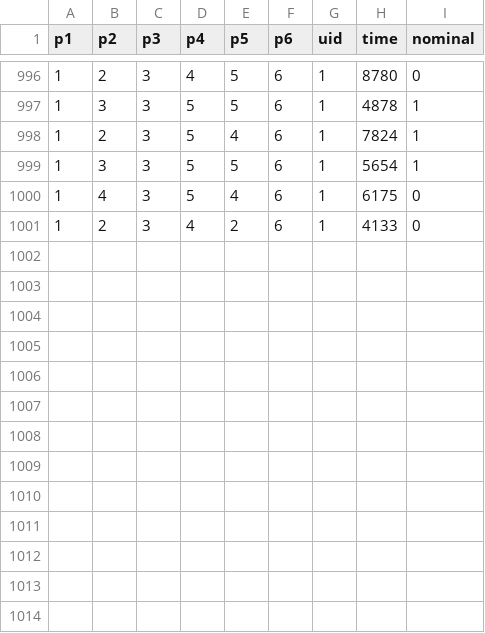
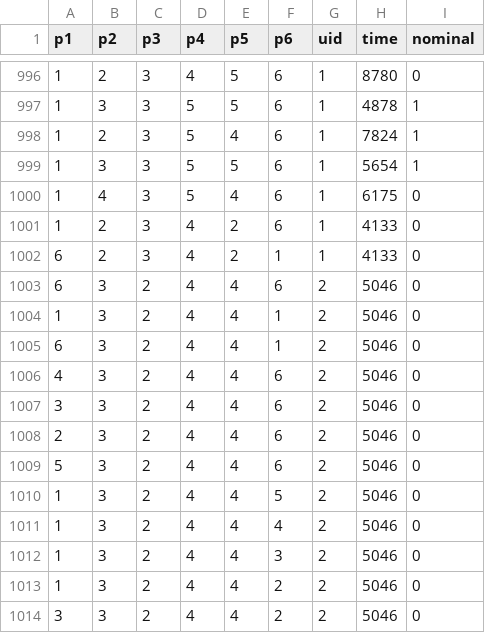
Before and after one commit to kmovalli/capstoneproj, a CSV file: NASA/train2.csv, drawn as a sheet; only a part is shown, gaps mark what is left out.

```diff
--- a/NASA/train2.csv
+++ b/NASA/train2.csv
@@ -1001 +1001,14 @@ p1,p2,p3,p4,p5,p6,uid,time,nominal
 1,2,3,4,2,6,1,4133,0
+6,2,3,4,2,1,1,4133,0
+6,3,2,4,4,6,2,5046,0
+1,3,2,4,4,1,2,5046,0
+6,3,2,4,4,1,2,5046,0
+4,3,2,4,4,6,2,5046,0
+3,3,2,4,4,6,2,5046,0
+2,3,2,4,4,6,2,5046,0
+5,3,2,4,4,6,2,5046,0
+1,3,2,4,4,5,2,5046,0
+1,3,2,4,4,4,2,5046,0
+1,3,2,4,4,3,2,5046,0
+1,3,2,4,4,2,2,5046,0
+3,3,2,4,4,2,2,5046,0
```
Also changed, not shown: 11 other files.
